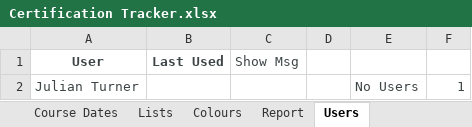
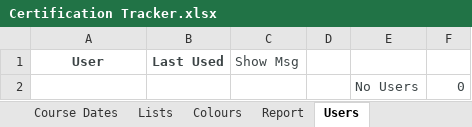
Before and after one commit to jules008/CertsTracker, an Excel workbook: Certification Tracker.xlsx, sheet Users, drawn as a sheet; values as stored, in another font and other column widths than the file's, no borders; removed rows and columns are numbered as before the commit, all else as after; the diff names each change by its address in the sheet, - before the commit and + after, or states it on an @@ line.

Commit message:
Added What's new messge New shtusers for managing users Renamed tracker file

```diff
--- a/Certification Tracker.xlsx (sheet Users)
+++ b/Certification Tracker.xlsx (sheet Users)
-row 2: Julian Turner |  |  |  | No Users | 1
+row 2:  |  |  |  | No Users | 0
```
Also changed, not shown: sheet Dashboard, charts or pictures, 11 other files.
